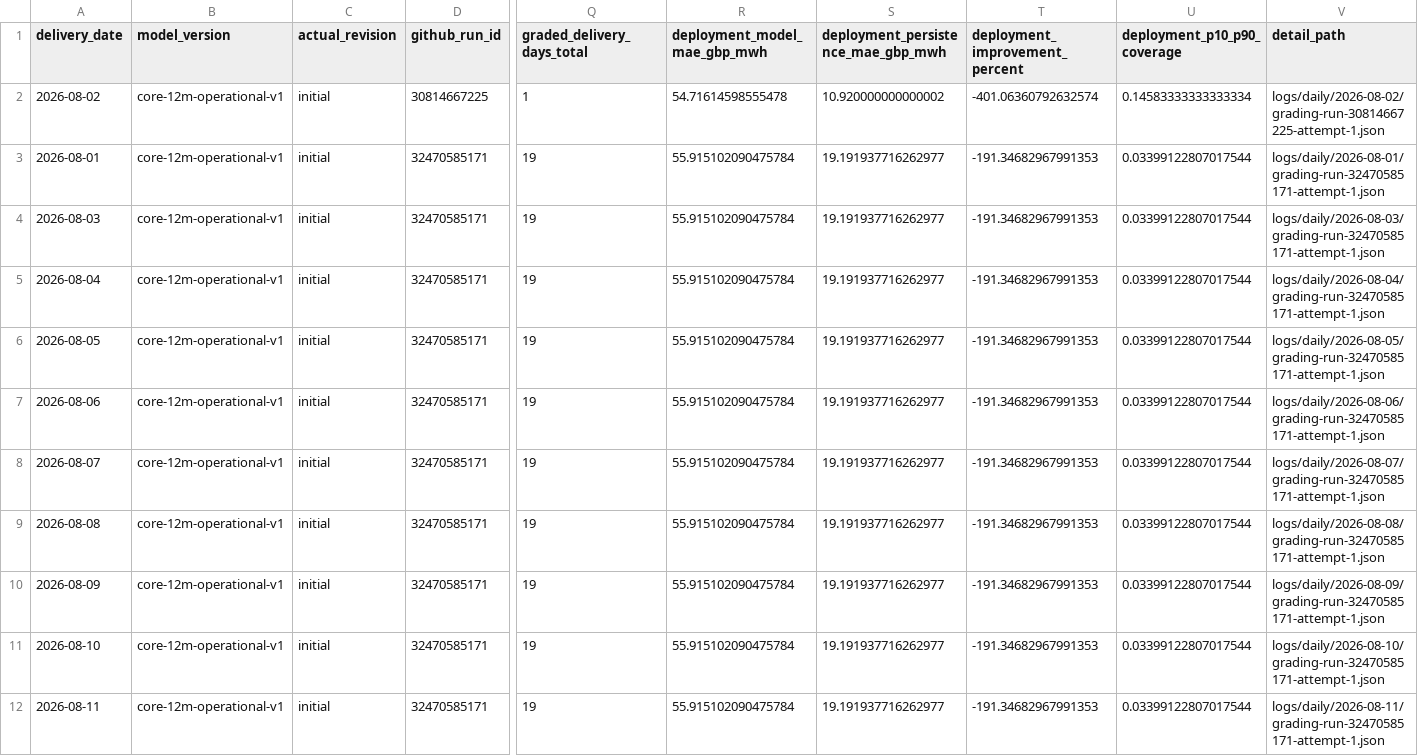
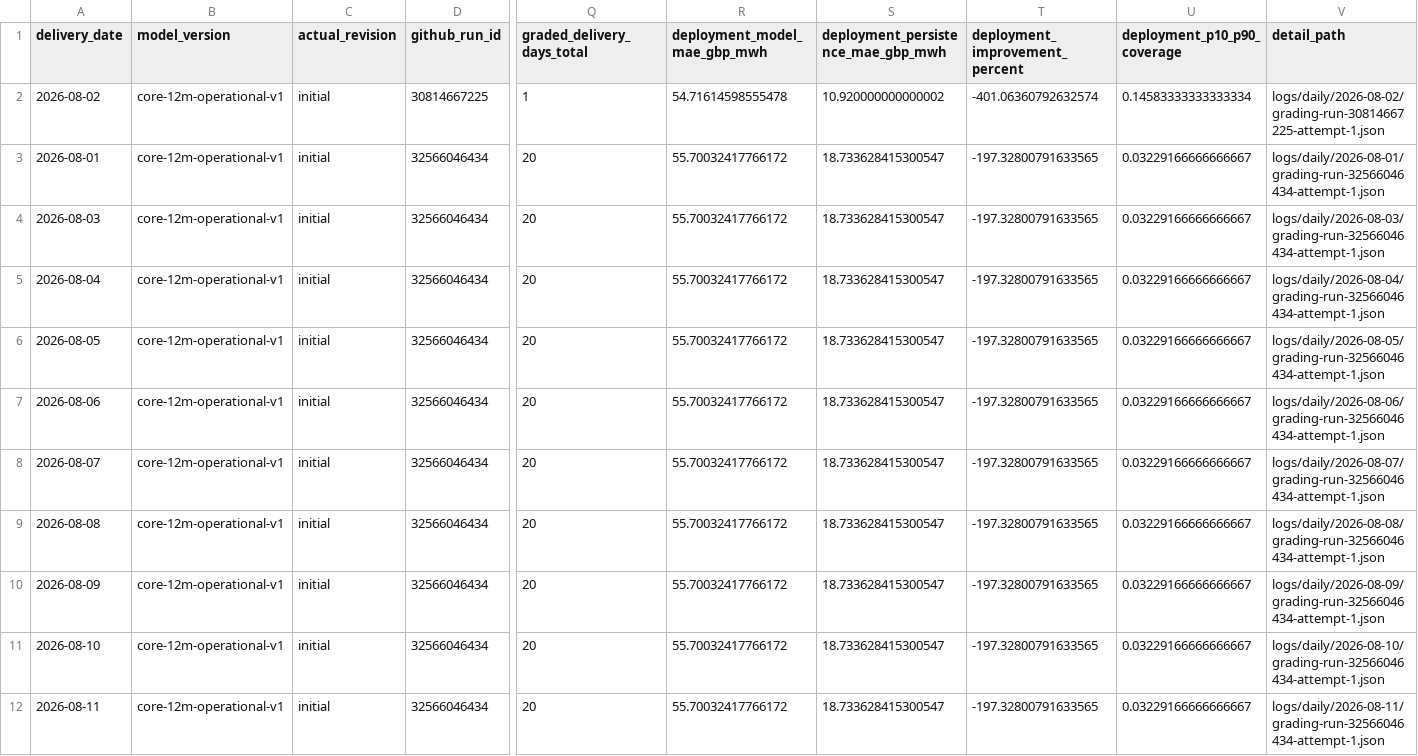
Before and after one commit to Evanssdas/GB-Platform-2, a CSV file: logs/grading_history.csv, drawn as a sheet; only a part is shown, gaps mark what is left out; the diff covers the shown part only; the diff names each change by its address in the sheet, - before the commit and + after, or states it on an @@ line.

```diff
--- a/logs/grading_history.csv
+++ b/logs/grading_history.csv
-D3:D12 (github_run_id): 32470585171
+D3:D12 (github_run_id): 32566046434
-Q3:Q12 (graded_delivery_days_total): 19
+Q3:Q12 (graded_delivery_days_total): 20
-R3:R12 (deployment_model_mae_gbp_mwh): 55.915102090475784
+R3:R12 (deployment_model_mae_gbp_mwh): 55.70032417766172
-S3:S12: 19.191937716262977
+S3:S12: 18.733628415300547
-T3:T12 (deployment_improvement_percent): -191.34682967991353
+T3:T12 (deployment_improvement_percent): -197.32800791633565
-U3:U12 (deployment_p10_p90_coverage): 0.03399122807017544
+U3:U12 (deployment_p10_p90_coverage): 0.03229166666666667
-V3 (detail_path): logs/daily/2026-08-01/grading-run-32470585171-attempt-1.json
+V3 (detail_path): logs/daily/2026-08-01/grading-run-32566046434-attempt-1.json
-V4 (detail_path): logs/daily/2026-08-03/grading-run-32470585171-attempt-1.json
+V4 (detail_path): logs/daily/2026-08-03/grading-run-32566046434-attempt-1.json
-V5 (detail_path): logs/daily/2026-08-04/grading-run-32470585171-attempt-1.json
+V5 (detail_path): logs/daily/2026-08-04/grading-run-32566046434-attempt-1.json
-V6 (detail_path): logs/daily/2026-08-05/grading-run-32470585171-attempt-1.json
+V6 (detail_path): logs/daily/2026-08-05/grading-run-32566046434-attempt-1.json
-V7 (detail_path): logs/daily/2026-08-06/grading-run-32470585171-attempt-1.json
+V7 (detail_path): logs/daily/2026-08-06/grading-run-32566046434-attempt-1.json
-V8 (detail_path): logs/daily/2026-08-07/grading-run-32470585171-attempt-1.json
+V8 (detail_path): logs/daily/2026-08-07/grading-run-32566046434-attempt-1.json
-V9 (detail_path): logs/daily/2026-08-08/grading-run-32470585171-attempt-1.json
+V9 (detail_path): logs/daily/2026-08-08/grading-run-32566046434-attempt-1.json
-V10 (detail_path): logs/daily/2026-08-09/grading-run-32470585171-attempt-1.json
+V10 (detail_path): logs/daily/2026-08-09/grading-run-32566046434-attempt-1.json
-V11 (detail_path): logs/daily/2026-08-10/grading-run-32470585171-attempt-1.json
+V11 (detail_path): logs/daily/2026-08-10/grading-run-32566046434-attempt-1.json
-V12 (detail_path): logs/daily/2026-08-11/grading-run-32470585171-attempt-1.json
+V12 (detail_path): logs/daily/2026-08-11/grading-run-32566046434-attempt-1.json
```
Also changed, not shown: 1 added row and 63 edited cells elsewhere in this file, live/actuals.csv, logs/daily_summary.csv, 25 other files.
